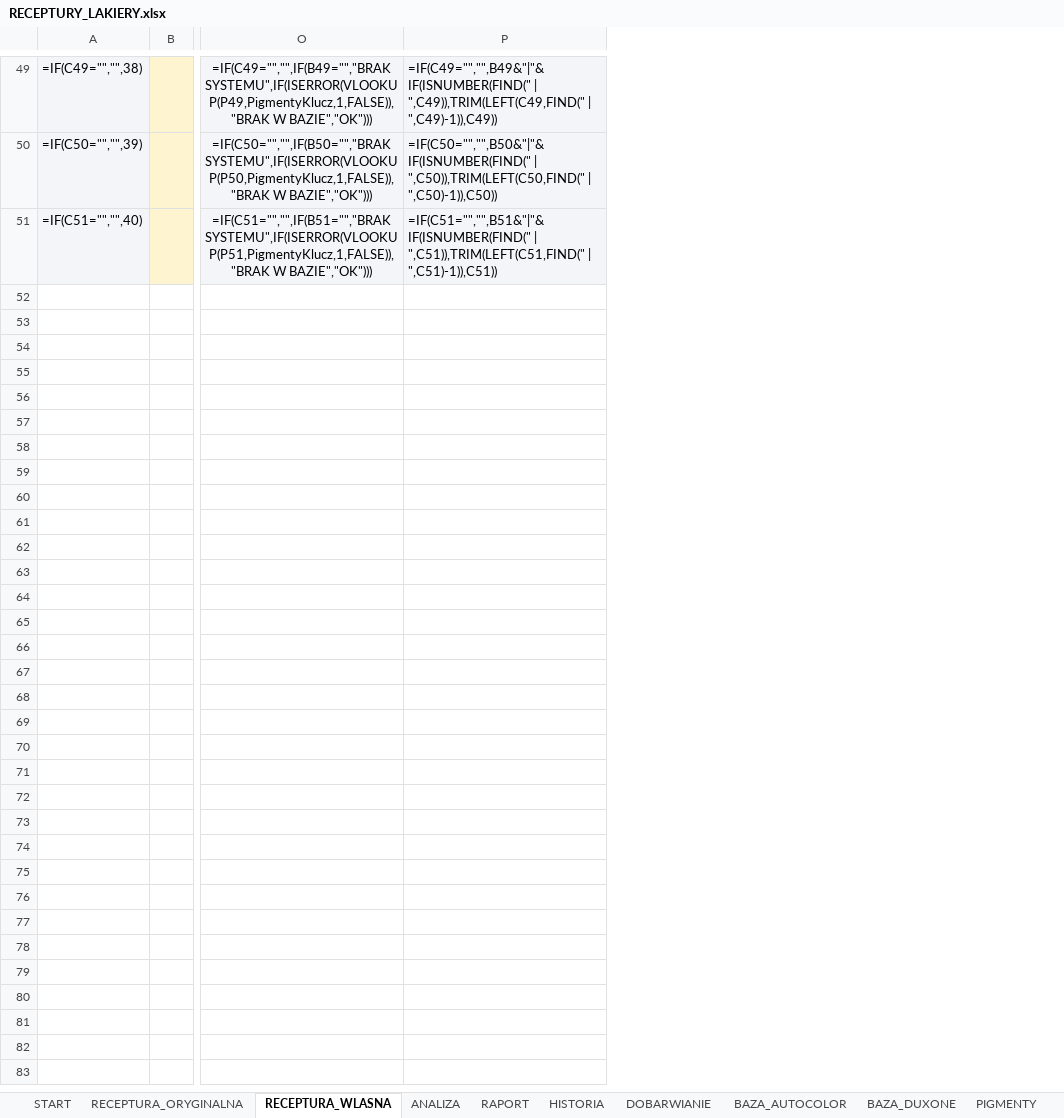
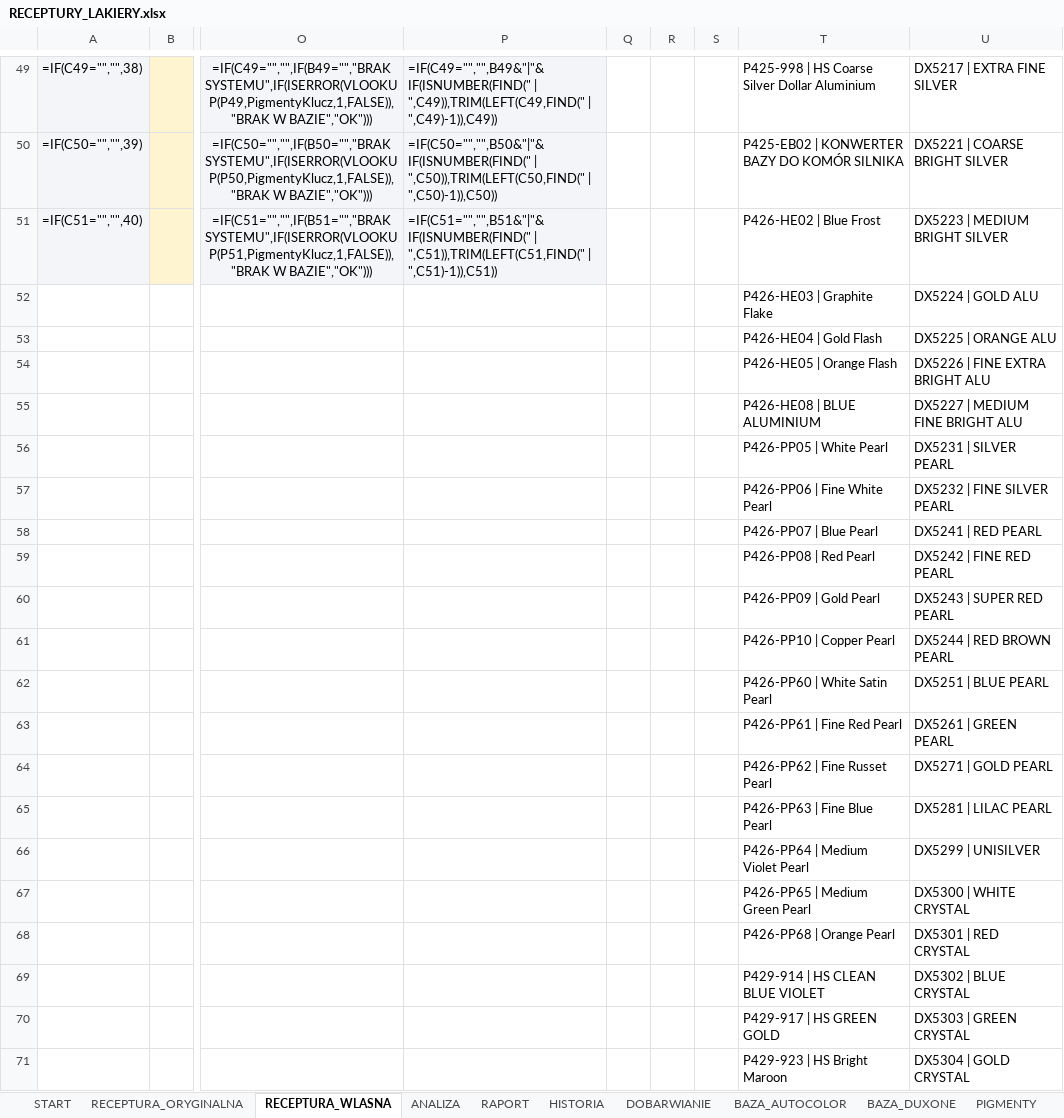
Before and after one commit to dziuba78/sdautos-demo, an Excel workbook: receptury-lakiery/RECEPTURY_LAKIERY.xlsx, sheet RECEPTURA_WLASNA, drawn as a sheet; only a part is shown, gaps mark what is left out; values as stored, in another font and other column widths than the file's, no borders; formulas without a stored value are shown as written; conditional formats not drawn; rows hold the shown columns only; the diff covers the shown part only; the diff names each change by its address in the sheet, - before the commit and + after, or states it on an @@ line.

Commit message:
Make the NR PIGMENTU dropdown visible in Calc using a same-sheet list range.
LibreOffice hides the arrow for INDIRECT validity, so each recipe sheet now has AUTOCOLOR/DUXONE lists in columns T/U and a click opens the pigment list for that row's SYSTEM.

```diff
--- a/receptury-lakiery/RECEPTURY_LAKIERY.xlsx (sheet RECEPTURA_WLASNA)
+++ b/receptury-lakiery/RECEPTURY_LAKIERY.xlsx (sheet RECEPTURA_WLASNA)
+column Q, empty
+column R, empty
+column S, empty
+column T, rows 49-51: P425-998 | HS Coarse Silver Dollar Aluminium | P425-EB02 | KONWERTER BAZY DO KOMÓR SILNIKA | P426-HE02 | Blue Frost
+column U, rows 49-51: DX5217 | EXTRA FINE SILVER | DX5221 | COARSE BRIGHT SILVER | DX5223 | MEDIUM BRIGHT SILVER
+row 52:  |  |  |  |  |  |  | P426-HE03 | Graphite Flake | DX5224 | GOLD ALU
+row 53:  |  |  |  |  |  |  | P426-HE04 | Gold Flash | DX5225 | ORANGE ALU
+row 54:  |  |  |  |  |  |  | P426-HE05 | Orange Flash | DX5226 | FINE EXTRA BRIGHT ALU
+row 55:  |  |  |  |  |  |  | P426-HE08 | BLUE ALUMINIUM | DX5227 | MEDIUM FINE BRIGHT ALU
+row 56:  |  |  |  |  |  |  | P426-PP05 | White Pearl | DX5231 | SILVER PEARL
+row 57:  |  |  |  |  |  |  | P426-PP06 | Fine White Pearl | DX5232 | FINE SILVER PEARL
+row 58:  |  |  |  |  |  |  | P426-PP07 | Blue Pearl | DX5241 | RED PEARL
+row 59:  |  |  |  |  |  |  | P426-PP08 | Red Pearl | DX5242 | FINE RED PEARL
+row 60:  |  |  |  |  |  |  | P426-PP09 | Gold Pearl | DX5243 | SUPER RED PEARL
+row 61:  |  |  |  |  |  |  | P426-PP10 | Copper Pearl | DX5244 | RED BROWN PEARL
+row 62:  |  |  |  |  |  |  | P426-PP60 | White Satin Pearl | DX5251 | BLUE PEARL
+row 63:  |  |  |  |  |  |  | P426-PP61 | Fine Red Pearl | DX5261 | GREEN PEARL
+row 64:  |  |  |  |  |  |  | P426-PP62 | Fine Russet Pearl | DX5271 | GOLD PEARL
+row 65:  |  |  |  |  |  |  | P426-PP63 | Fine Blue Pearl | DX5281 | LILAC PEARL
+row 66:  |  |  |  |  |  |  | P426-PP64 | Medium Violet Pearl | DX5299 | UNISILVER
+row 67:  |  |  |  |  |  |  | P426-PP65 | Medium Green Pearl | DX5300 | WHITE CRYSTAL
+row 68:  |  |  |  |  |  |  | P426-PP68 | Orange Pearl | DX5301 | RED CRYSTAL
+row 69:  |  |  |  |  |  |  | P429-914 | HS CLEAN BLUE VIOLET | DX5302 | BLUE CRYSTAL
+row 70:  |  |  |  |  |  |  | P429-917 | HS GREEN GOLD | DX5303 | GREEN CRYSTAL
+row 71:  |  |  |  |  |  |  | P429-923 | HS Bright Maroon | DX5304 | GOLD CRYSTAL
```
Also changed, not shown: 44 added rows and 6 edited cells elsewhere in this sheet, sheet DOBARWIANIE, sheet RECEPTURA_ORYGINALNA, other sheet tabs, 6 other files.
